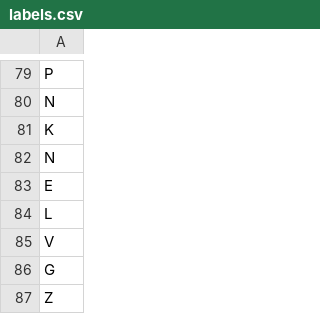
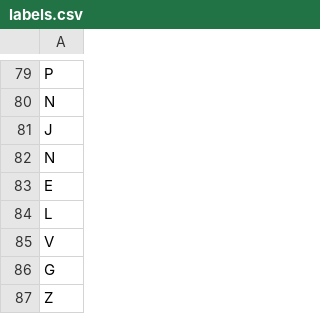
Before and after one commit to dharmiksanthoshraghav/Project-c123, a CSV file: labels.csv, drawn as a sheet; only a part is shown, gaps mark what is left out.

Commit message:
Update labels.csv

```diff
--- a/labels.csv
+++ b/labels.csv
@@ -80,3 +80,3 @@ P
 N
-K
+J
 N
```
